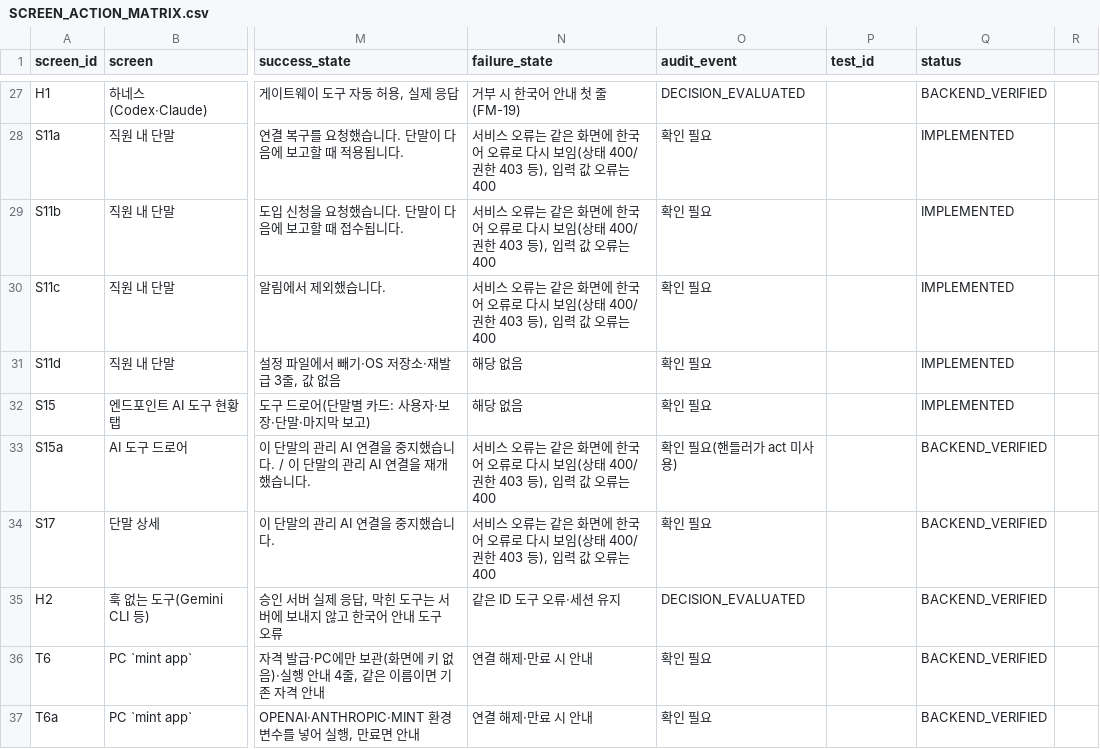
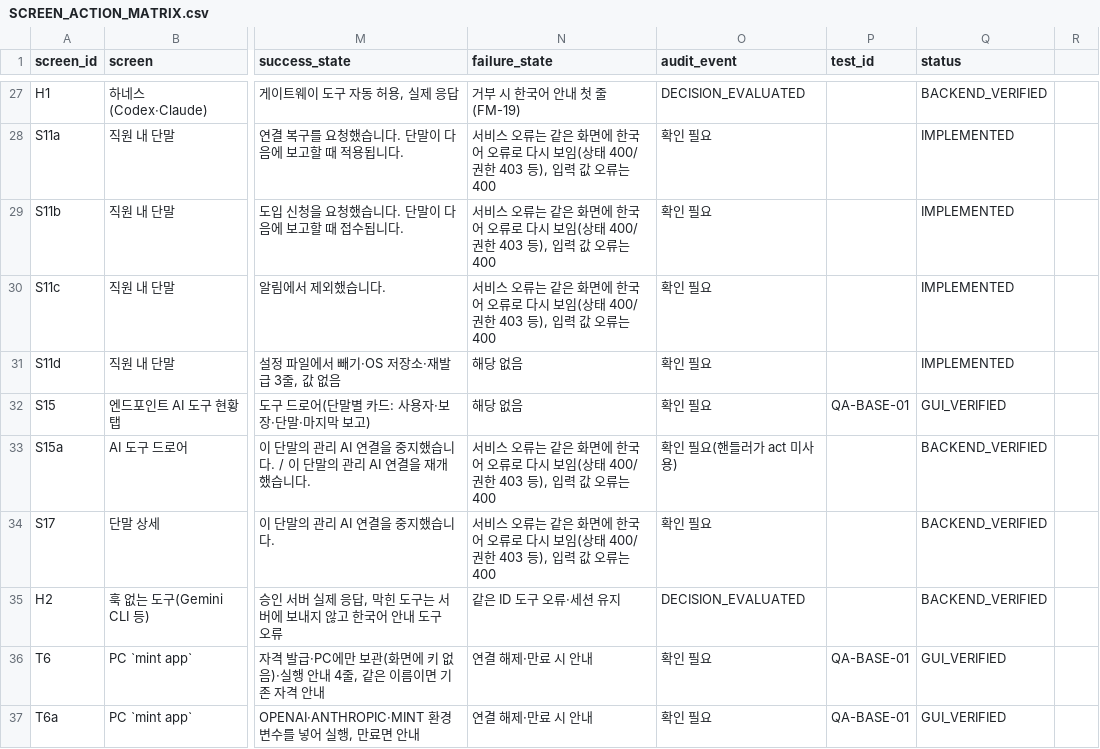
Before and after one commit to Team-AGI/mint-litellm, a CSV file: docs/product/SCREEN_ACTION_MATRIX.csv, drawn as a sheet; only a part is shown, gaps mark what is left out; the diff covers the shown part only; the diff names each change by its address in the sheet, - before the commit and + after, or states it on an @@ line.

```diff
--- a/docs/product/SCREEN_ACTION_MATRIX.csv
+++ b/docs/product/SCREEN_ACTION_MATRIX.csv
-P32 (test_id): (empty)
+P32 (test_id): QA-BASE-01
-Q32 (status): IMPLEMENTED
+Q32 (status): GUI_VERIFIED
-P36:P37 (test_id): (empty)
+P36:P37 (test_id): QA-BASE-01
-Q36:Q37 (status): BACKEND_VERIFIED
+Q36:Q37 (status): GUI_VERIFIED
```
Also changed, not shown: 95 edited cells elsewhere in this file, docs/product/FEATURE_REGISTER.csv, docs/product/TRACEABILITY_MATRIX.csv, 3 other files.
